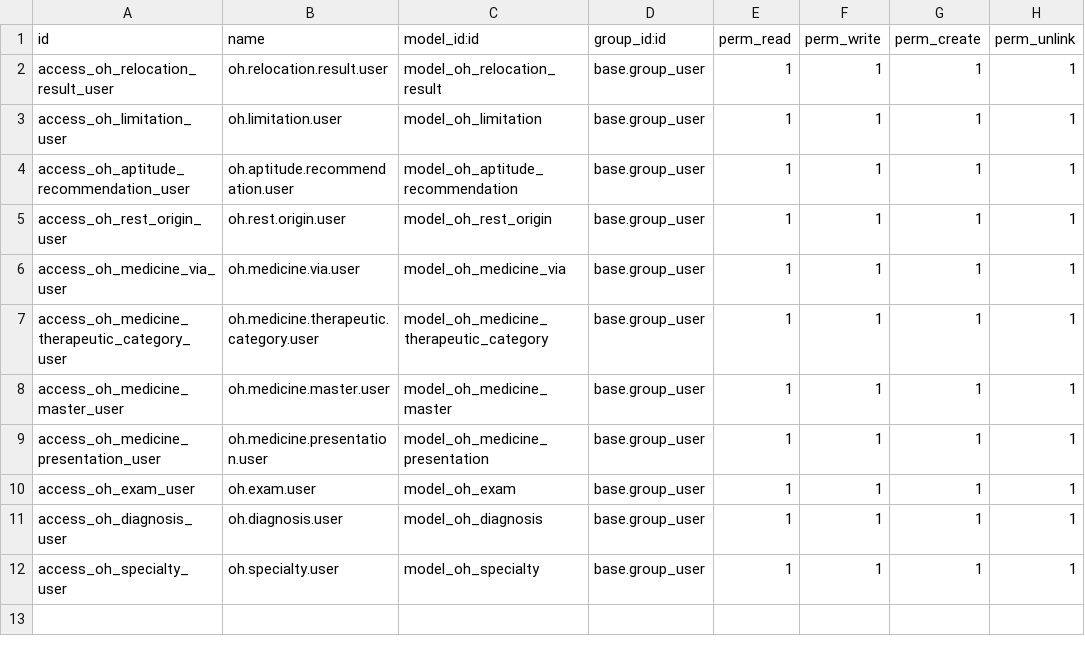
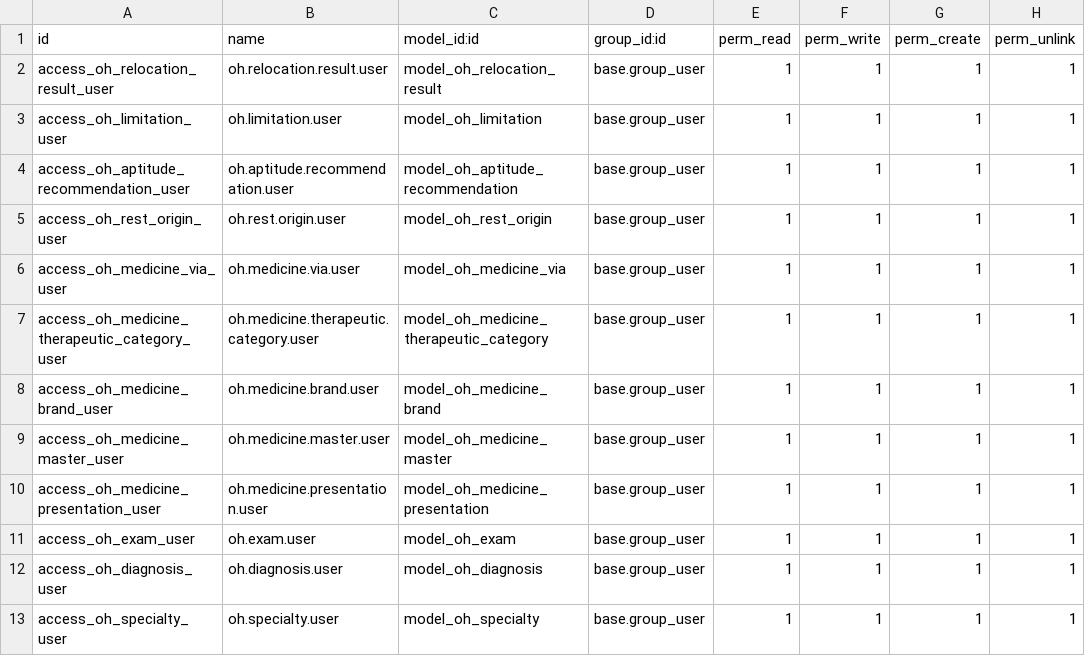
Before and after one commit to Elimin4te/ohs_management, a CSV file: security/ir.model.access.csv, drawn as a sheet; the diff names each change by its address in the sheet, - before the commit and + after, or states it on an @@ line.

Commit message:
feat(medicines): added brand model with default data fror medicines

```diff
--- a/security/ir.model.access.csv
+++ b/security/ir.model.access.csv
+row 8: access_oh_medicine_brand_user | oh.medicine.brand.user | model_oh_medicine_brand | base.group_user | 1 | 1 | 1 | 1
```
Also changed, not shown: 13 other files.
